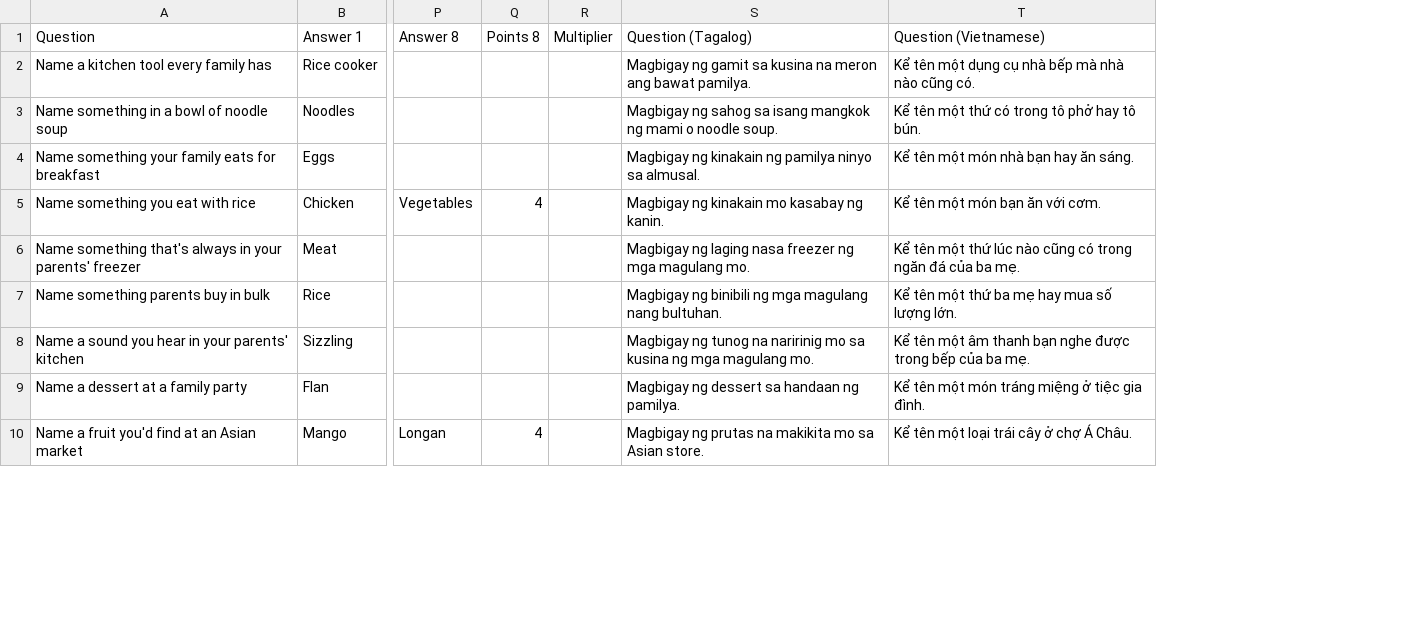
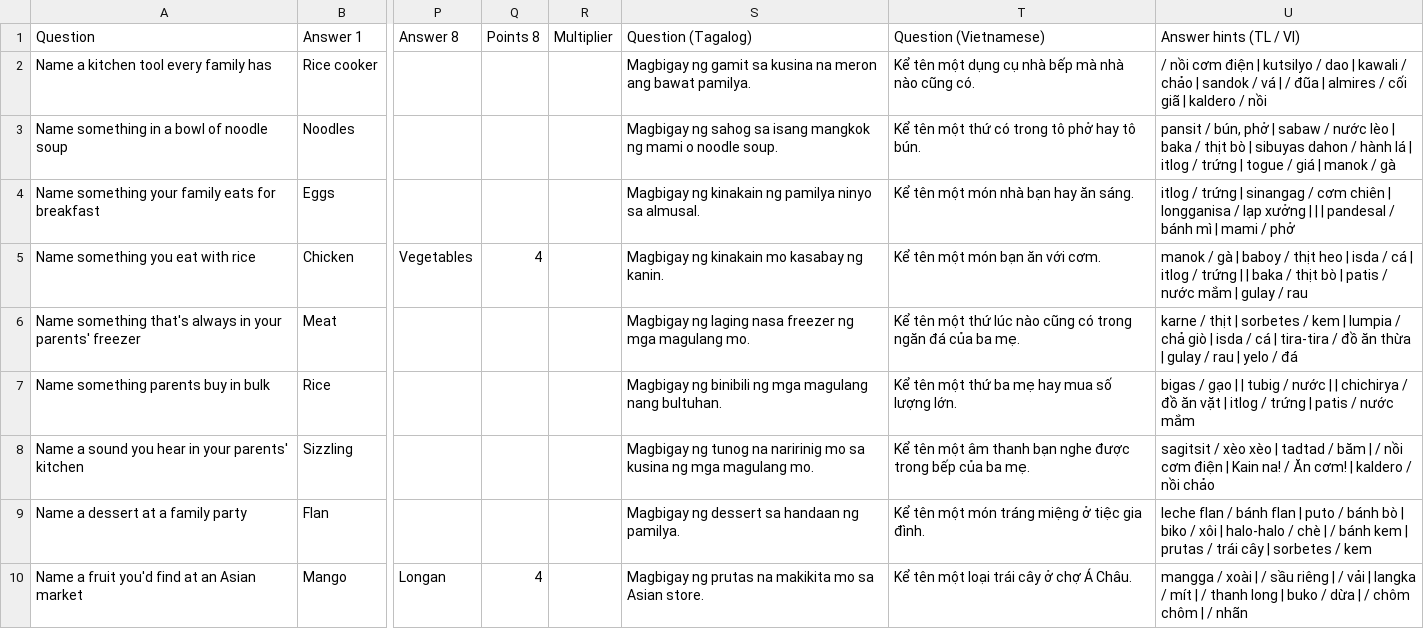
Before and after one commit to miketruong19/FF, a CSV file: filipino-vietnamese-family.csv, drawn as a sheet; only a part is shown, gaps mark what is left out; the diff names each change by its address in the sheet, - before the commit and + after, or states it on an @@ line.

```diff
--- a/filipino-vietnamese-family.csv
+++ b/filipino-vietnamese-family.csv
+column U (Answer hints (TL / VI)), rows 2-10: / nồi cơm điện | kutsilyo / dao | kawali / chảo | sandok / vá | / đũa | almires / cối giã | kaldero / nồi | pansit / bún, phở | sabaw / nước lèo | baka / thịt bò | sibuyas dahon / hành lá | itlog / trứng | togue / giá | manok / gà | itlog / trứng | sinangag / cơm chiên | longganisa / lạp xưởng | | | pandesal / bánh mì | mami / phở | manok / gà | baboy / thịt heo | isda / cá | itlog / trứng | | baka / thịt bò | patis / nước mắm | gulay / rau | karne / thịt | sorbetes / kem | lumpia / chả giò | isda / cá | tira-tira / đồ ăn thừa | gulay / rau | yelo / đá | bigas / gạo | | tubig / nước | | chichirya / đồ ăn vặt | itlog / trứng | patis / nước mắm | sagitsit / xèo xèo | tadtad / băm | / nồi cơm điện | Kain na! / Ăn cơm! | kaldero / nồi chảo | leche flan / bánh flan | puto / bánh bò | biko / xôi | halo-halo / chè | / bánh kem | prutas / trái cây | sorbetes / kem | mangga / xoài | / sầu riêng | / vải | langka / mít | / thanh long | buko / dừa | / chôm chôm | / nhãn
```
Also changed, not shown: 6 other files.
